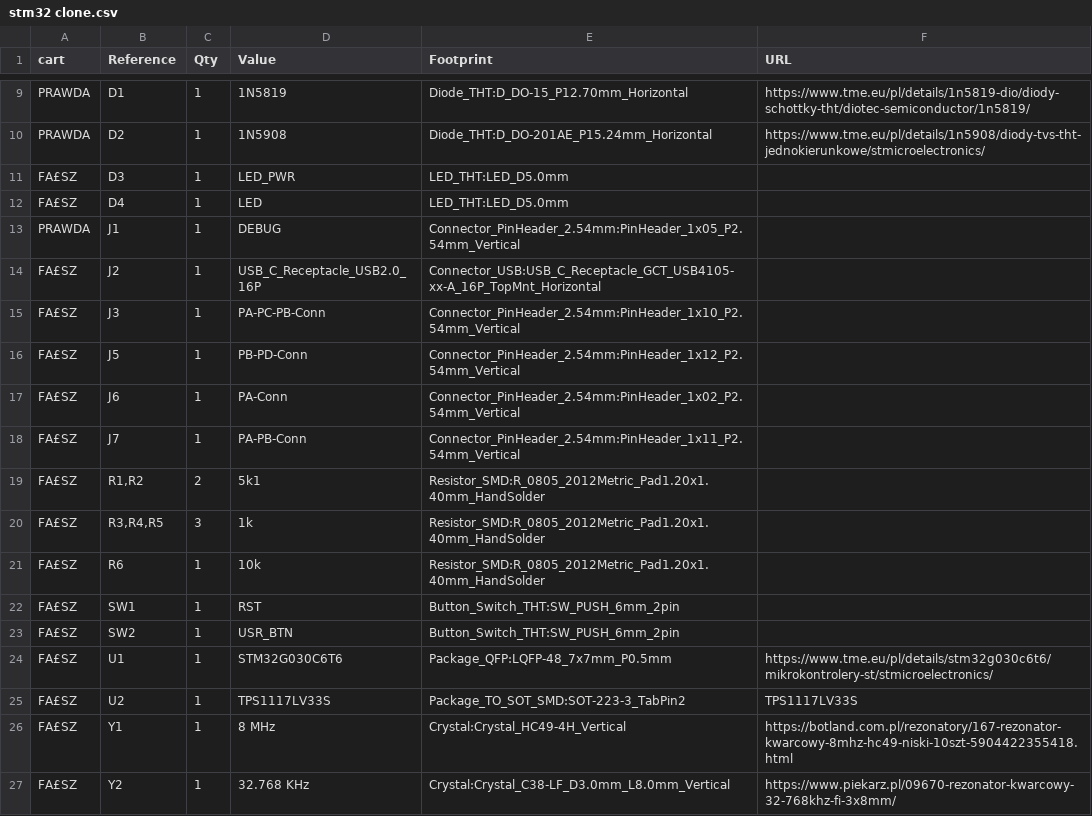
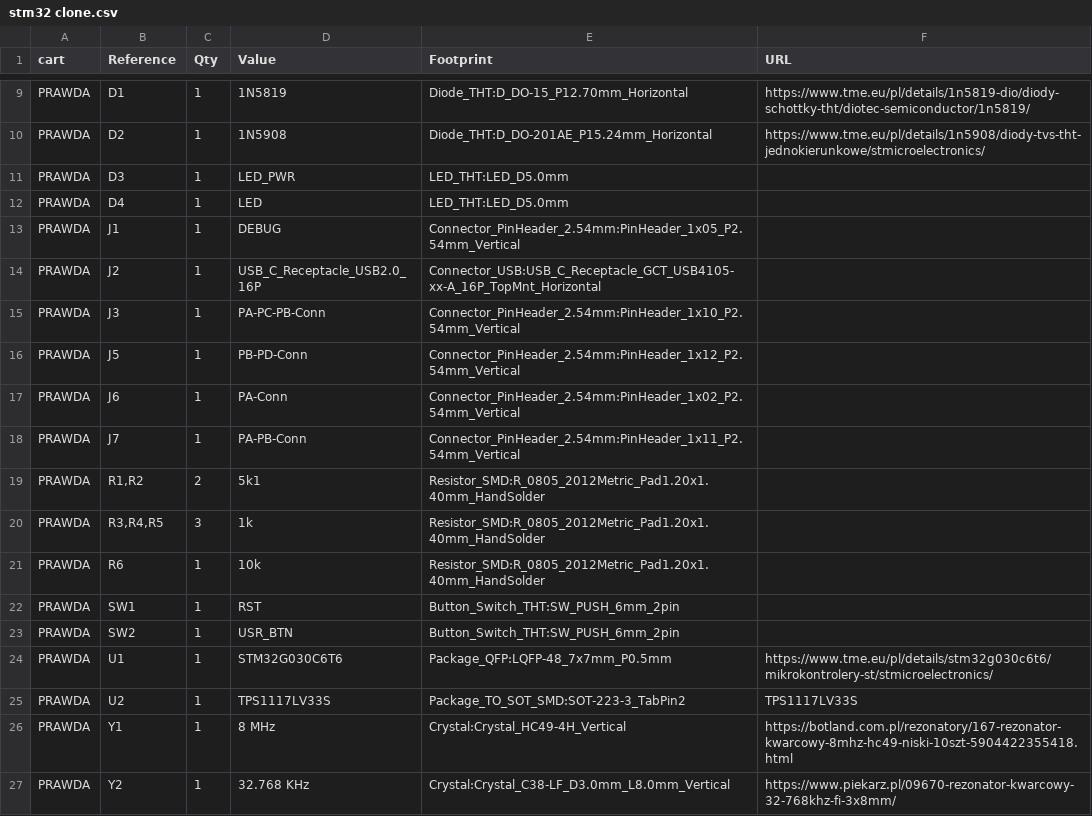
Before and after one commit to Equerm8/stm32-clone, a CSV file: stm32 clone/stm32 clone.csv, drawn as a sheet; only a part is shown, gaps mark what is left out; the diff names each change by its address in the sheet, - before the commit and + after, or states it on an @@ line.

```diff
--- a/stm32 clone/stm32 clone.csv
+++ b/stm32 clone/stm32 clone.csv
-A11:A12 (cart): FA£SZ
+A11:A12 (cart): PRAWDA
-A14:A27 (cart): FA£SZ
+A14:A27 (cart): PRAWDA
```
Also changed, not shown: 2 other files.
